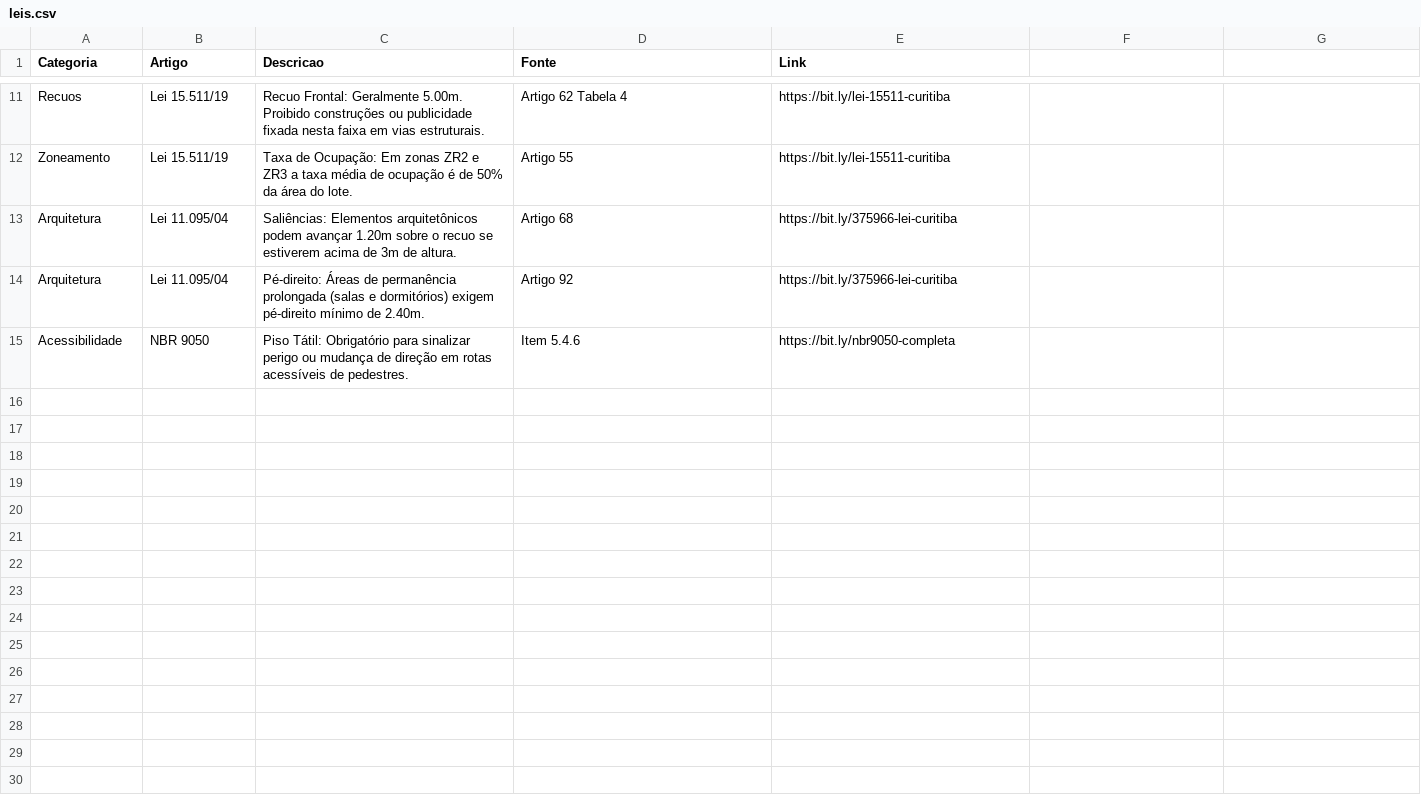
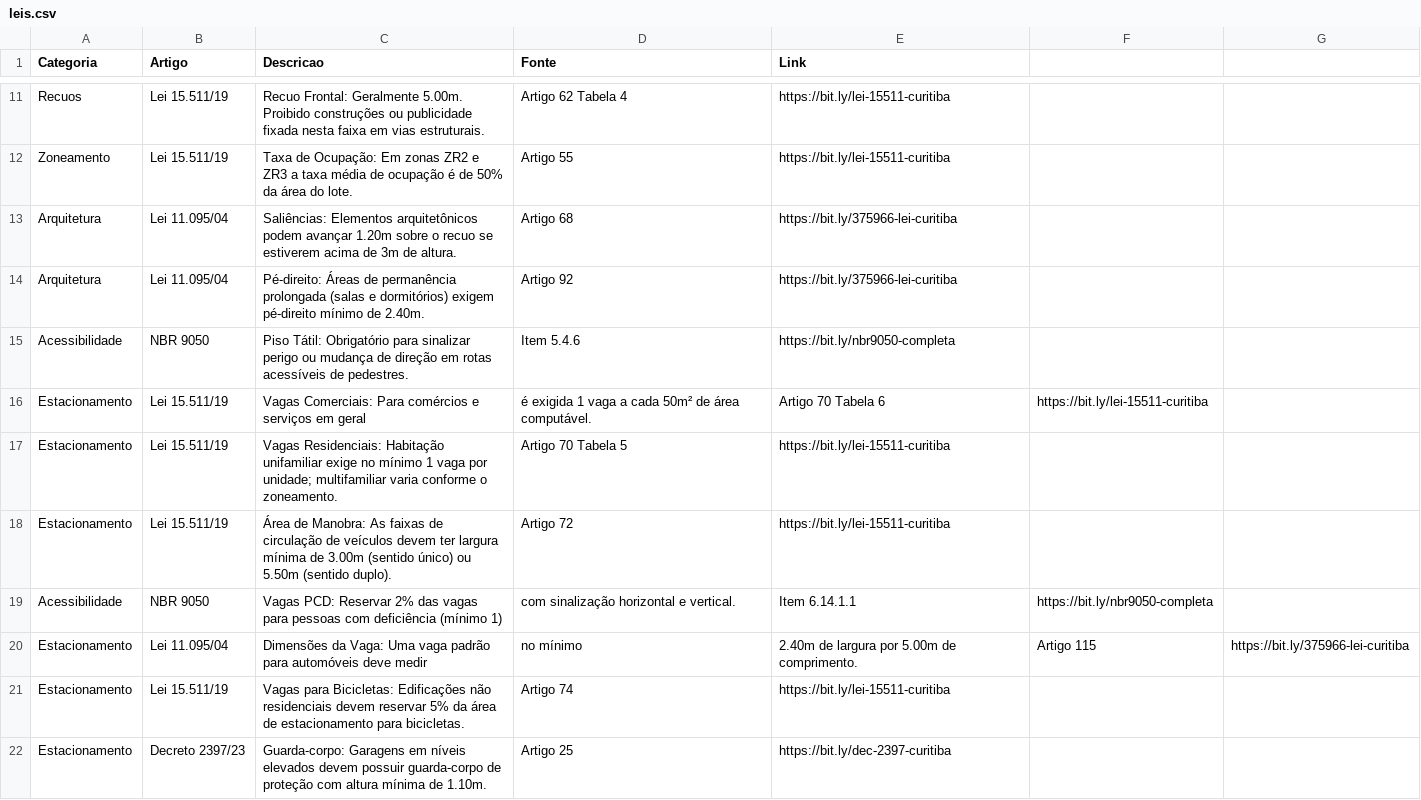
Before and after one commit to brunamidialand/Urbe, a CSV file: leis.csv, drawn as a sheet; only a part is shown, gaps mark what is left out.

Commit message:
Update leis.csv

```diff
--- a/leis.csv
+++ b/leis.csv
@@ -15 +15,8 @@ Arquitetura,Lei 11.095/04,Pé-direito: Áreas de permanência prolongada (salas
 Acessibilidade,NBR 9050,Piso Tátil: Obrigatório para sinalizar perigo ou mudança de direção em rotas acessíveis de pedestres.,Item 5.4.6,https://bit.ly/nbr9050-completa
+Estacionamento,Lei 15.511/19,Vagas Comerciais: Para comércios e serviços em geral, é exigida 1 vaga a cada 50m² de área computável.,Artigo 70 Tabela 6,https://bit.ly/lei-15511-curitiba
+Estacionamento,Lei 15.511/19,Vagas Residenciais: Habitação unifamiliar exige no mínimo 1 vaga por unidade; multifamiliar varia conforme o zoneamento.,Artigo 70 Tabela 5,https://bit.ly/lei-15511-curitiba
+Estacionamento,Lei 15.511/19,Área de Manobra: As faixas de circulação de veículos devem ter largura mínima de 3.00m (sentido único) ou 5.50m (sentido duplo).,Artigo 72,https://bit.ly/lei-15511-curitiba
+Acessibilidade,NBR 9050,Vagas PCD: Reservar 2% das vagas para pessoas com deficiência (mínimo 1), com sinalização horizontal e vertical.,Item 6.14.1.1,https://bit.ly/nbr9050-completa
+Estacionamento,Lei 11.095/04,Dimensões da Vaga: Uma vaga padrão para automóveis deve medir, no mínimo, 2.40m de largura por 5.00m de comprimento.,Artigo 115,https://bit.ly/375966-lei-curitiba
+Estacionamento,Lei 15.511/19,Vagas para Bicicletas: Edificações não residenciais devem reservar 5% da área de estacionamento para bicicletas.,Artigo 74,https://bit.ly/lei-15511-curitiba
+Estacionamento,Decreto 2397/23,Guarda-corpo: Garagens em níveis elevados devem possuir guarda-corpo de proteção com altura mínima de 1.10m.,Artigo 25,https://bit.ly/dec-2397-curitiba
```
